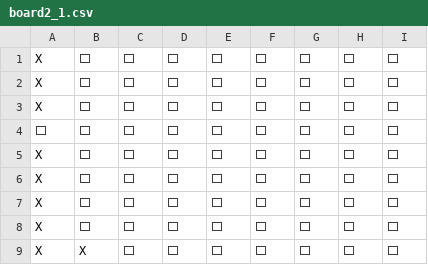
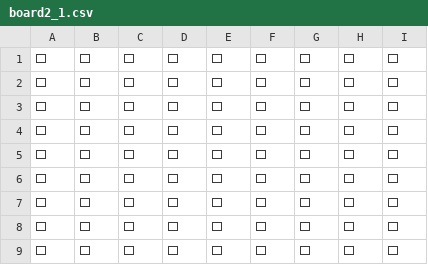
Before and after one commit to DavidNongAng/java-battleship-game, a CSV file: board2_1.csv, drawn as a sheet.

```diff
--- a/board2_1.csv
+++ b/board2_1.csv
@@ -1,9 +1,9 @@
-X ,⬜,⬜,⬜,⬜,⬜,⬜,⬜,⬜,
-X ,⬜,⬜,⬜,⬜,⬜,⬜,⬜,⬜,
-X ,⬜,⬜,⬜,⬜,⬜,⬜,⬜,⬜,
 ⬜,⬜,⬜,⬜,⬜,⬜,⬜,⬜,⬜,
-X ,⬜,⬜,⬜,⬜,⬜,⬜,⬜,⬜,
-X ,⬜,⬜,⬜,⬜,⬜,⬜,⬜,⬜,
-X ,⬜,⬜,⬜,⬜,⬜,⬜,⬜,⬜,
-X ,⬜,⬜,⬜,⬜,⬜,⬜,⬜,⬜,
-X ,X ,⬜,⬜,⬜,⬜,⬜,⬜,⬜,
+⬜,⬜,⬜,⬜,⬜,⬜,⬜,⬜,⬜,
+⬜,⬜,⬜,⬜,⬜,⬜,⬜,⬜,⬜,
+⬜,⬜,⬜,⬜,⬜,⬜,⬜,⬜,⬜,
+⬜,⬜,⬜,⬜,⬜,⬜,⬜,⬜,⬜,
+⬜,⬜,⬜,⬜,⬜,⬜,⬜,⬜,⬜,
+⬜,⬜,⬜,⬜,⬜,⬜,⬜,⬜,⬜,
+⬜,⬜,⬜,⬜,⬜,⬜,⬜,⬜,⬜,
+⬜,⬜,⬜,⬜,⬜,⬜,⬜,⬜,⬜,
```
Also changed, not shown: board1_1.csv, board1_2.csv, 3 other files.
